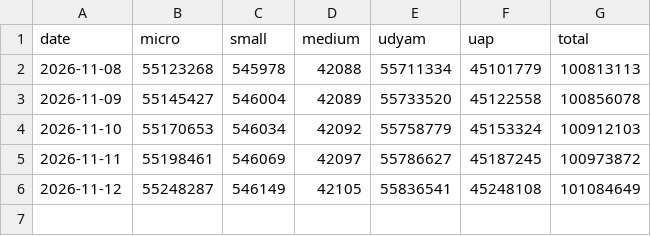
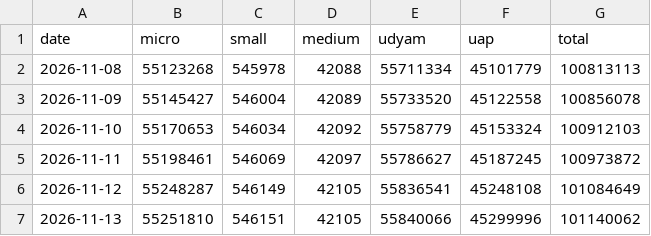
Before and after one commit to pulkitwork2901-creator/Pulkit-Tyagi-NITI-Aayog, a CSV file: data/reform/msme-snapshots.csv, drawn as a sheet.

```diff
--- a/data/reform/msme-snapshots.csv
+++ b/data/reform/msme-snapshots.csv
@@ -6 +6,2 @@ date,micro,small,medium,udyam,uap,total
 2026-11-12,55248287,546149,42105,55836541,45248108,101084649
+2026-11-13,55251810,546151,42105,55840066,45299996,101140062
```
Also changed, not shown: data/reform/njdg-snapshots.csv, 7 other files.
